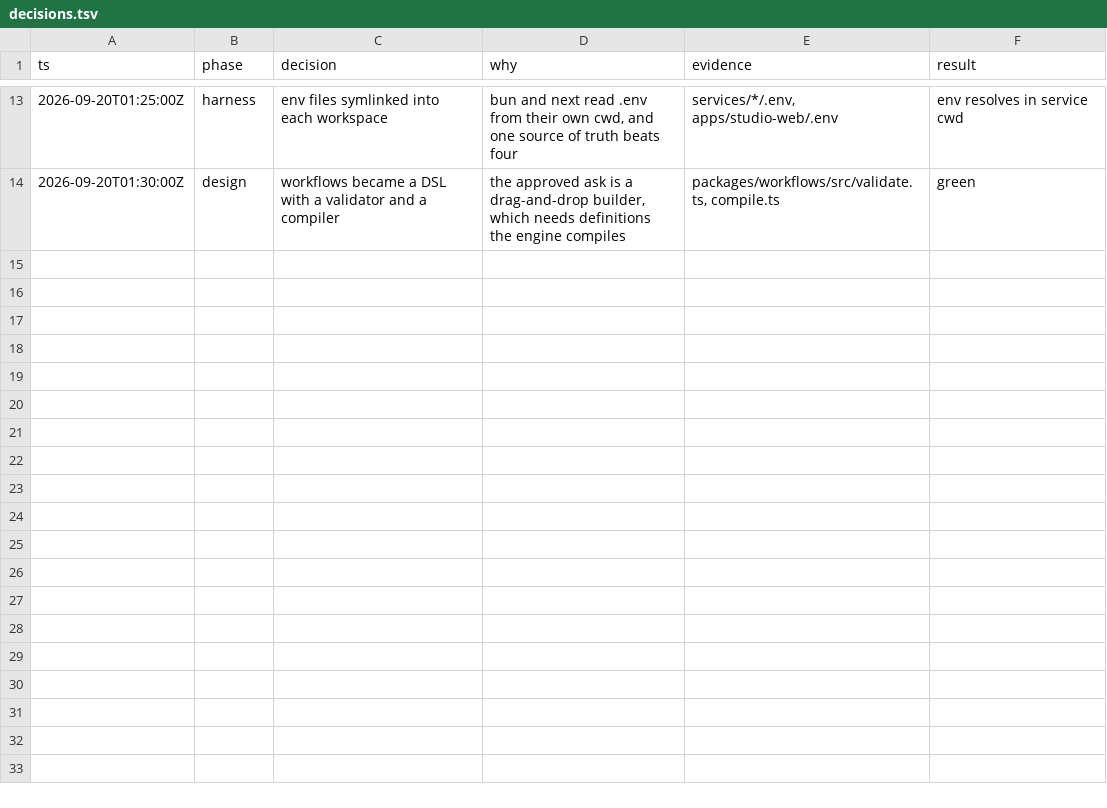
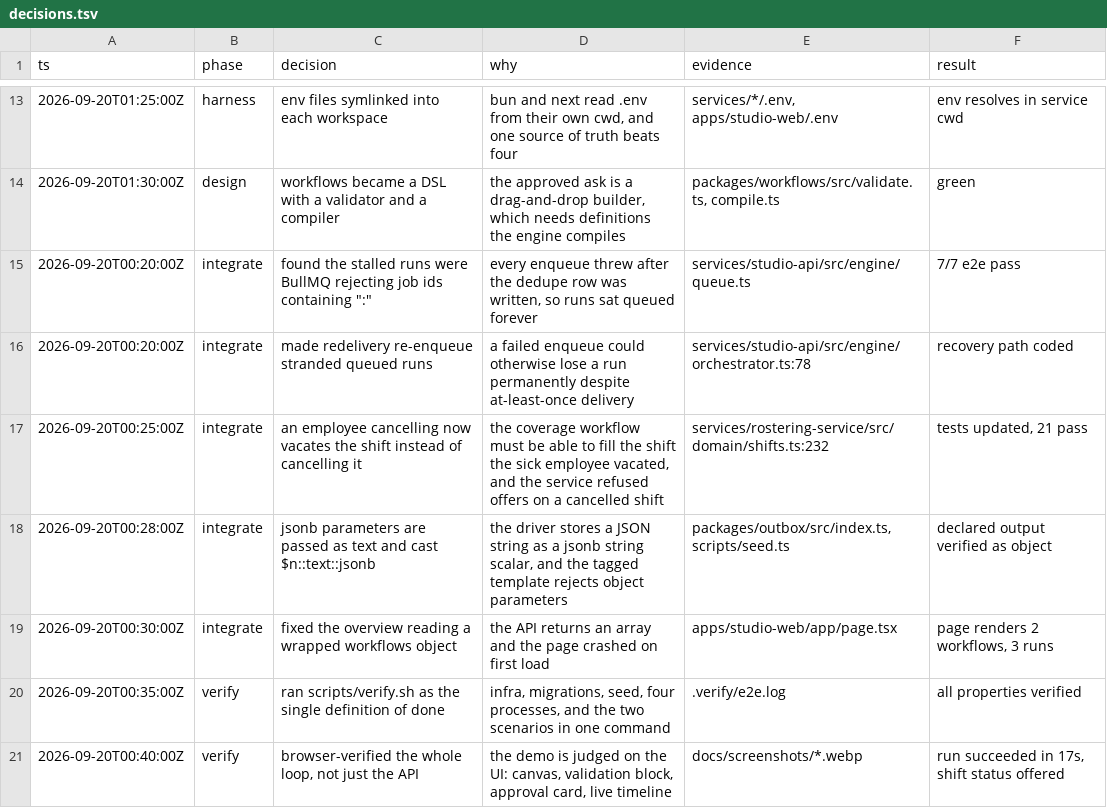
Before and after one commit to chandra447/wfm-automation-studio, a TSV file: decisions.tsv, drawn as a sheet; only a part is shown, gaps mark what is left out; the diff names each change by its address in the sheet, - before the commit and + after, or states it on an @@ line.

Commit message:
Demo state reset, screenshots, decision log

```diff
--- a/decisions.tsv
+++ b/decisions.tsv
+row 15: 2026-09-20T00:20:00Z | integrate | found the stalled runs were BullMQ rejecting job ids containing ":" | every enqueue threw after the dedupe row was written, so runs sat queued forever | services/studio-api/src/engine/queue.ts | 7/7 e2e pass
+row 16: 2026-09-20T00:20:00Z | integrate | made redelivery re-enqueue stranded queued runs | a failed enqueue could otherwise lose a run permanently despite at-least-once delivery | services/studio-api/src/engine/orchestrator.ts:78 | recovery path coded
+row 17: 2026-09-20T00:25:00Z | integrate | an employee cancelling now vacates the shift instead of cancelling it | the coverage workflow must be able to fill the shift the sick employee vacated, and the service refused offers on a cancelled shift | services/rostering-service/src/domain/shifts.ts:232 | tests updated, 21 pass
+row 18: 2026-09-20T00:28:00Z | integrate | jsonb parameters are passed as text and cast $n::text::jsonb | the driver stores a JSON string as a jsonb string scalar, and the tagged template rejects object parameters | packages/outbox/src/index.ts, scripts/seed.ts | declared output verified as object
+row 19: 2026-09-20T00:30:00Z | integrate | fixed the overview reading a wrapped workflows object | the API returns an array and the page crashed on first load | apps/studio-web/app/page.tsx | page renders 2 workflows, 3 runs
+row 20: 2026-09-20T00:35:00Z | verify | ran scripts/verify.sh as the single definition of done | infra, migrations, seed, four processes, and the two scenarios in one command | .verify/e2e.log | all properties verified
+row 21: 2026-09-20T00:40:00Z | verify | browser-verified the whole loop, not just the API | the demo is judged on the UI: canvas, validation block, approval card, live timeline | docs/screenshots/*.webp | run succeeded in 17s, shift status offered
```
Also changed, not shown: 8 other files.
